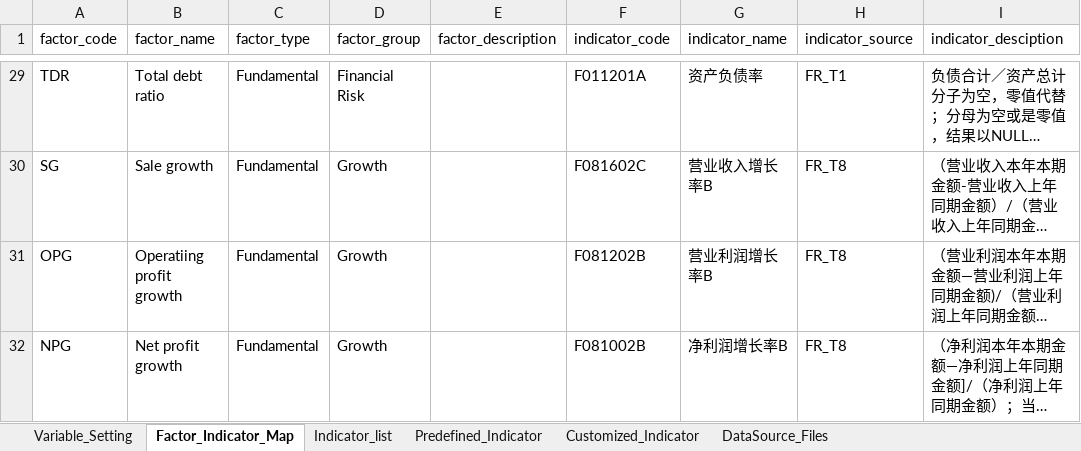
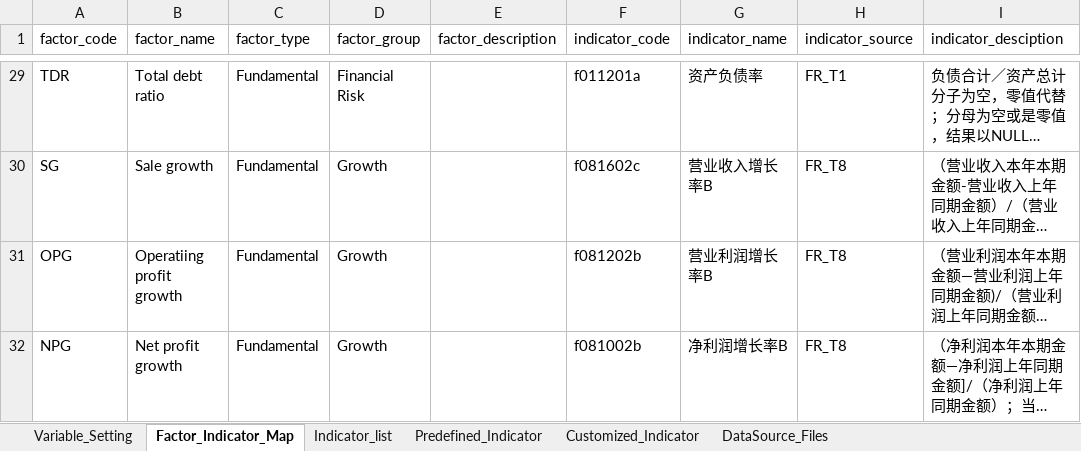
Before and after one commit to chriszheng2016/zstmodelr, an Excel workbook: inst/etc/gta_profile.xlsx, sheet Factor_Indicator_Map, drawn as a sheet; only a part is shown, gaps mark what is left out; long unchanged cells end in …; values as stored, in another font and other column widths than the file's, no borders; conditional formats and table styles not drawn; the diff covers the shown part only; the diff names each change by its address in the sheet, - before the commit and + after, or states it on an @@ line.

```diff
--- a/inst/etc/gta_profile.xlsx (sheet Factor_Indicator_Map)
+++ b/inst/etc/gta_profile.xlsx (sheet Factor_Indicator_Map)
-F29 (indicator_code): F011201A
+F29 (indicator_code): f011201a
-F30 (indicator_code): F081602C
+F30 (indicator_code): f081602c
-F31 (indicator_code): F081202B
+F31 (indicator_code): f081202b
-F32 (indicator_code): F081002B
+F32 (indicator_code): f081002b
```
Also changed, not shown: 27 edited cells elsewhere in this sheet, sheet Indicator_list, sheet Predefined_Indicator, sheet Variable_Setting, sheet Customized_Indicator, sheet DataSource_Files, hidden cells, 3 other files.
